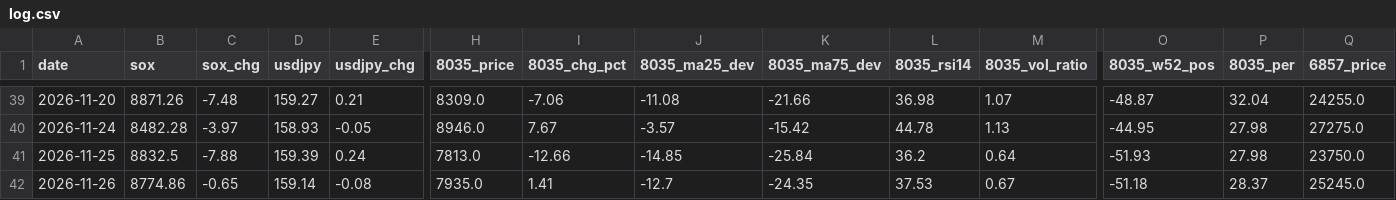
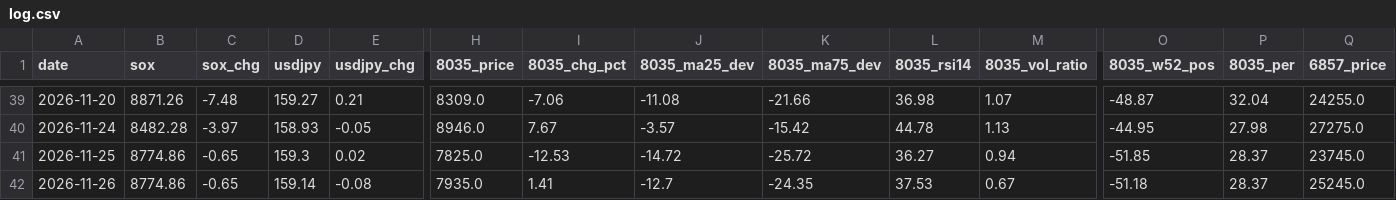
Before and after one commit to Shihooow/semiconductor-ai-dashboard, a CSV file: log.csv, drawn as a sheet; only a part is shown, gaps mark what is left out; the diff covers the shown part only; the diff names each change by its address in the sheet, - before the commit and + after, or states it on an @@ line.

```diff
--- a/log.csv
+++ b/log.csv
-B41 (sox): 8832.5
+B41 (sox): 8774.86
-C41 (sox_chg): -7.88
+C41 (sox_chg): -0.65
-D41 (usdjpy): 159.39
+D41 (usdjpy): 159.3
-E41 (usdjpy_chg): 0.24
+E41 (usdjpy_chg): 0.02
-H41 (8035_price): 7813.0
+H41 (8035_price): 7825.0
-I41 (8035_chg_pct): -12.66
+I41 (8035_chg_pct): -12.53
-J41 (8035_ma25_dev): -14.85
+J41 (8035_ma25_dev): -14.72
-K41 (8035_ma75_dev): -25.84
+K41 (8035_ma75_dev): -25.72
-L41 (8035_rsi14): 36.2
+L41 (8035_rsi14): 36.27
-M41 (8035_vol_ratio): 0.64
+M41 (8035_vol_ratio): 0.94
-O41 (8035_w52_pos): -51.93
+O41 (8035_w52_pos): -51.85
-P41 (8035_per): 27.98
+P41 (8035_per): 28.37
-Q41 (6857_price): 23750.0
+Q41 (6857_price): 23745.0
```
Also changed, not shown: 94 edited cells elsewhere in this file, 1 other file.
